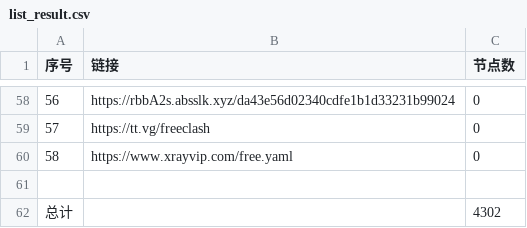
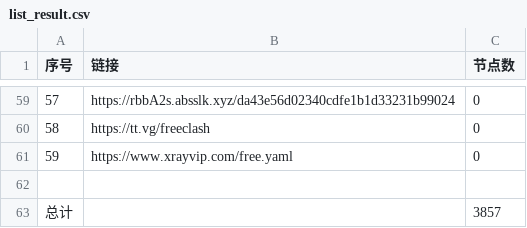
Before and after one commit to rrzt/NoMoreWalls, a CSV file: list_result.csv, drawn as a sheet; only a part is shown, gaps mark what is left out; addresses are those after the commit; the diff covers the shown part only; the diff names each change by its address in the sheet, - before the commit and + after, or states it on an @@ line.

```diff
--- a/list_result.csv
+++ b/list_result.csv
@@ column A (序号) renumbered between rows 23 and 61 @@
-C63 (节点数): 4302
+C63 (节点数): 3857
```
Also changed, not shown: 1 added row and 18 edited cells elsewhere in this file, 33 other files.
